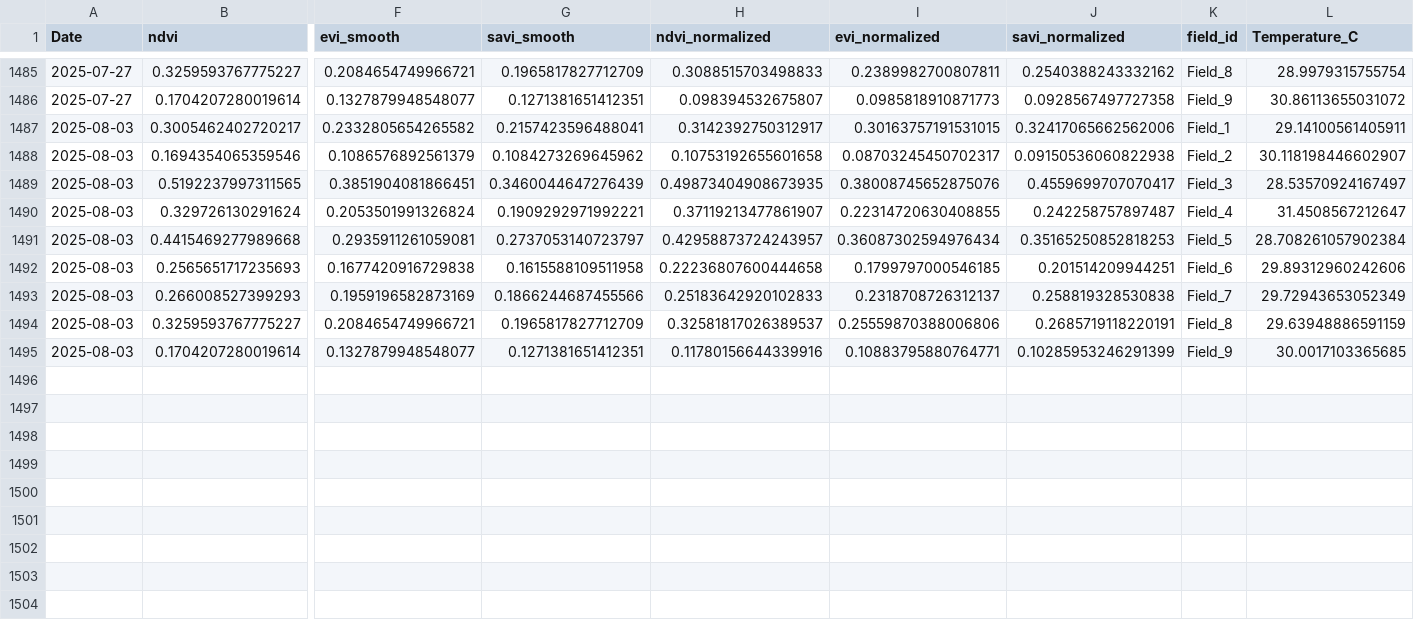
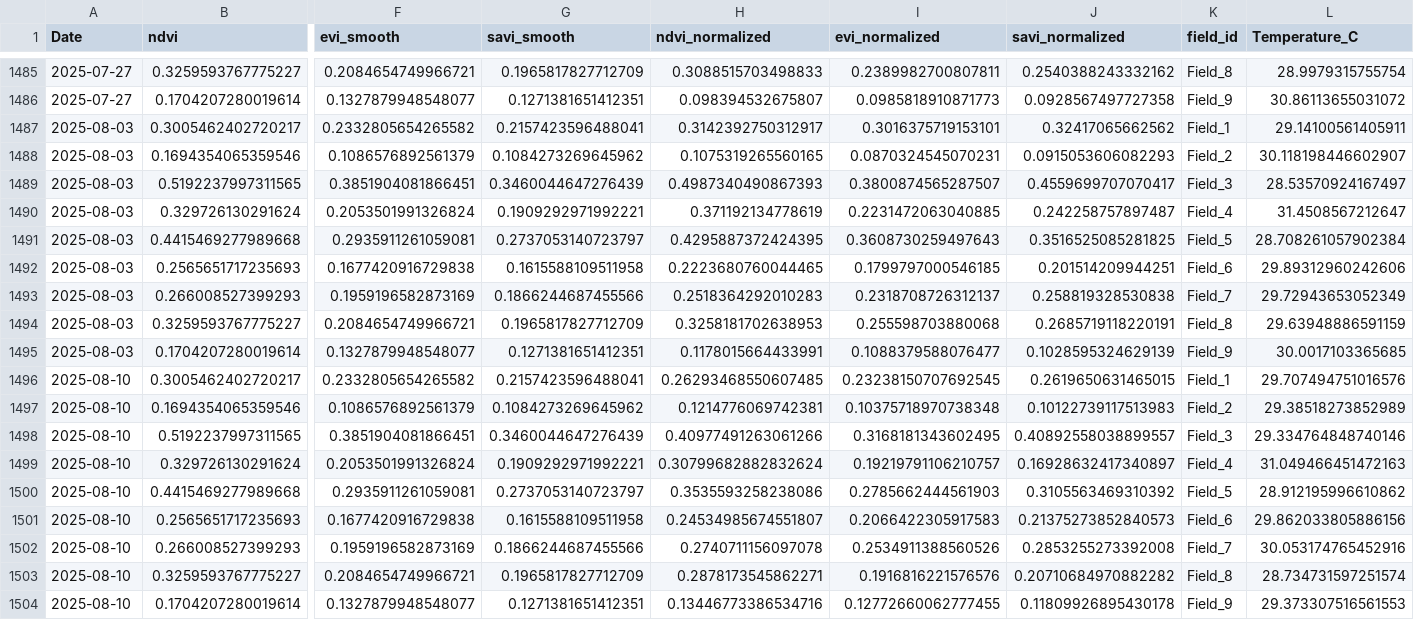
Before and after one commit to YasinKhilji/agri-agent-project, a CSV file: advanced_labeled_dataset.csv, drawn as a sheet; only a part is shown, gaps mark what is left out; rows hold the shown columns only; the diff names each change by its address in the sheet, - before the commit and + after, or states it on an @@ line.

Commit message:
Final Fix: Reset CSV data and add XAI features

```diff
--- a/advanced_labeled_dataset.csv
+++ b/advanced_labeled_dataset.csv
-I1487 (evi_normalized): 0.30163757191531015
+I1487 (evi_normalized): 0.3016375719153101
-J1487 (savi_normalized): 0.32417065662562006
+J1487 (savi_normalized): 0.32417065662562
-H1488 (ndvi_normalized): 0.10753192655601658
+H1488 (ndvi_normalized): 0.1075319265560165
-I1488 (evi_normalized): 0.08703245450702317
+I1488 (evi_normalized): 0.0870324545070231
-J1488 (savi_normalized): 0.09150536060822938
+J1488 (savi_normalized): 0.0915053606082293
-H1489 (ndvi_normalized): 0.49873404908673935
+H1489 (ndvi_normalized): 0.4987340490867393
-I1489 (evi_normalized): 0.38008745652875076
+I1489 (evi_normalized): 0.3800874565287507
-H1490 (ndvi_normalized): 0.37119213477861907
+H1490 (ndvi_normalized): 0.371192134778619
-I1490 (evi_normalized): 0.22314720630408855
+I1490 (evi_normalized): 0.2231472063040885
-H1491 (ndvi_normalized): 0.42958873724243957
+H1491 (ndvi_normalized): 0.4295887372424395
-I1491 (evi_normalized): 0.36087302594976434
+I1491 (evi_normalized): 0.3608730259497643
-J1491 (savi_normalized): 0.35165250852818253
+J1491 (savi_normalized): 0.3516525085281825
-H1492 (ndvi_normalized): 0.22236807600444658
+H1492 (ndvi_normalized): 0.2223680760044465
-H1493 (ndvi_normalized): 0.25183642920102833
+H1493 (ndvi_normalized): 0.2518364292010283
-H1494 (ndvi_normalized): 0.32581817026389537
+H1494 (ndvi_normalized): 0.3258181702638953
-I1494 (evi_normalized): 0.25559870388006806
+I1494 (evi_normalized): 0.255598703880068
-H1495 (ndvi_normalized): 0.11780156644339916
+H1495 (ndvi_normalized): 0.1178015664433991
-I1495 (evi_normalized): 0.10883795880764771
+I1495 (evi_normalized): 0.1088379588076477
-J1495 (savi_normalized): 0.10285953246291399
+J1495 (savi_normalized): 0.1028595324629139
+row 1496: 2025-08-10 | 0.3005462402720217 | 0.2332805654265582 | 0.2157423596488041 | 0.26293468550607485 | 0.23238150707692545 | 0.2619650631465015 | Field_1 | 29.707494751016576
+row 1497: 2025-08-10 | 0.1694354065359546 | 0.1086576892561379 | 0.1084273269645962 | 0.1214776069742381 | 0.10375718970738348 | 0.10122739117513983 | Field_2 | 29.38518273852989
+row 1498: 2025-08-10 | 0.5192237997311565 | 0.3851904081866451 | 0.3460044647276439 | 0.40977491263061266 | 0.3168181343602495 | 0.40892558038899557 | Field_3 | 29.334764848740146
+row 1499: 2025-08-10 | 0.329726130291624 | 0.2053501991326824 | 0.1909292971992221 | 0.30799682882832624 | 0.19219791106210757 | 0.16928632417340897 | Field_4 | 31.049466451472163
+row 1500: 2025-08-10 | 0.4415469277989668 | 0.2935911261059081 | 0.2737053140723797 | 0.3535593258238086 | 0.2785662444561903 | 0.3105563469310392 | Field_5 | 28.912195996610862
+row 1501: 2025-08-10 | 0.2565651717235693 | 0.1677420916729838 | 0.1615588109511958 | 0.24534985674551807 | 0.2066422305917583 | 0.21375273852840573 | Field_6 | 29.862033805886156
+row 1502: 2025-08-10 | 0.266008527399293 | 0.1959196582873169 | 0.1866244687455566 | 0.2740711156097078 | 0.2534911388560526 | 0.2853255273392008 | Field_7 | 30.053174765452916
+row 1503: 2025-08-10 | 0.3259593767775227 | 0.2084654749966721 | 0.1965817827712709 | 0.2878173545862271 | 0.1916816221576576 | 0.20710684970882282 | Field_8 | 28.734731597251574
+row 1504: 2025-08-10 | 0.1704207280019614 | 0.1327879948548077 | 0.1271381651412351 | 0.13446773386534716 | 0.12772660062777455 | 0.11809926895430178 | Field_9 | 29.373307516561553
```
